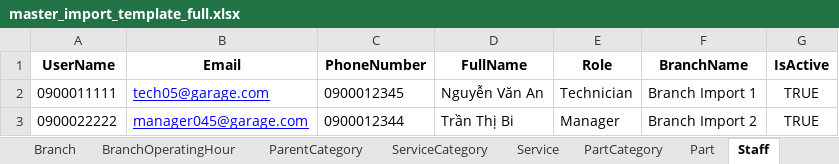
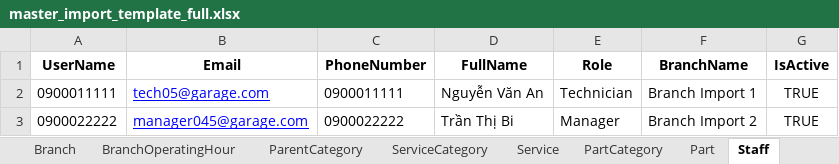
Before and after one commit to Graduation-Project-GaraPro/garagepro_admin_frontend, an Excel workbook: garapro-admin-frontend/public/templates/master_import_template_full.xlsx, sheet Staff, drawn as a sheet; values as stored, in another font and other column widths than the file's, no borders; the diff names each change by its address in the sheet, - before the commit and + after, or states it on an @@ line.

```diff
--- a/garapro-admin-frontend/public/templates/master_import_template_full.xlsx (sheet Staff)
+++ b/garapro-admin-frontend/public/templates/master_import_template_full.xlsx (sheet Staff)
-C2 (PhoneNumber): 0900012345
+C2 (PhoneNumber): 0900011111
-C3 (PhoneNumber): 0900012344
+C3 (PhoneNumber): 0900022222
```
Also changed, not shown: sheet Service, sheet BranchOperatingHour, sheet Part, 3 other files.
